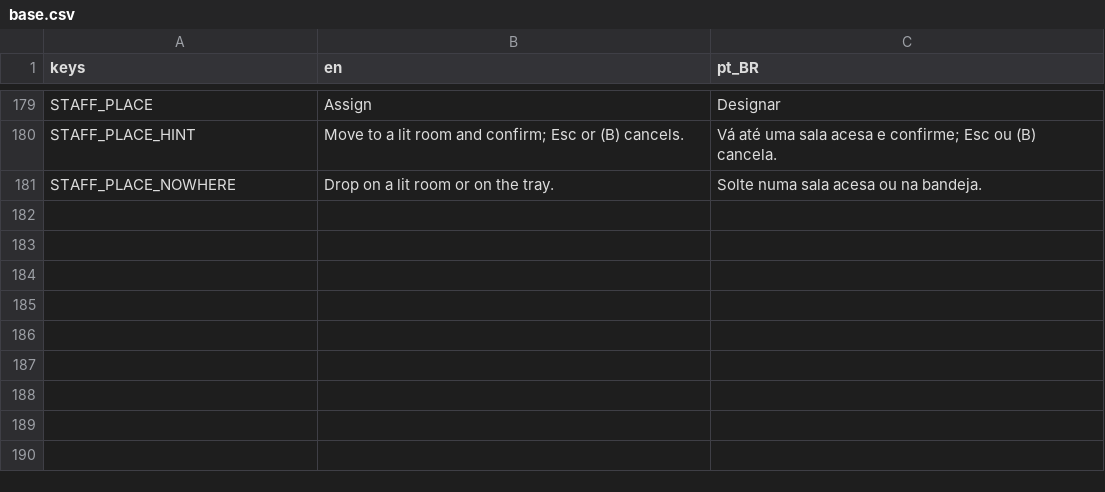
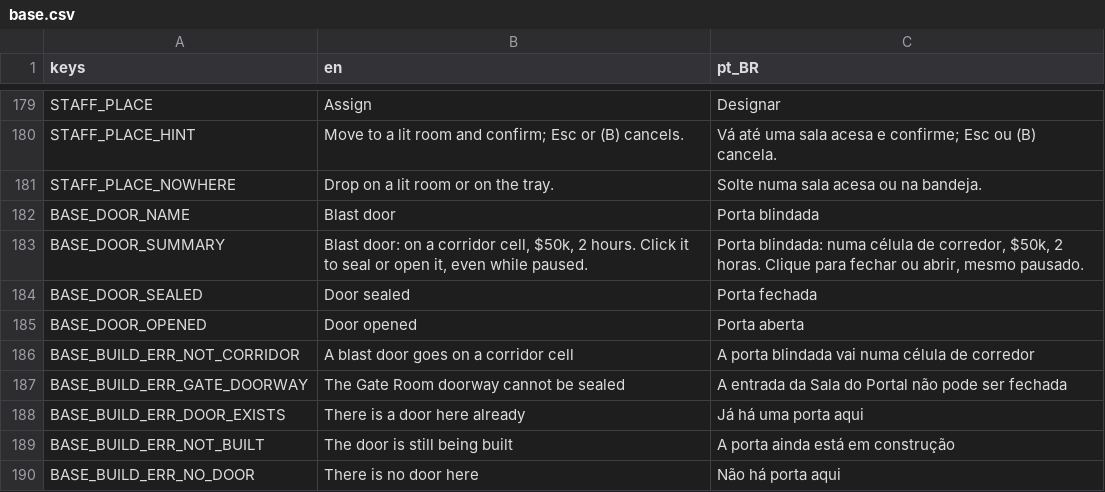
Before and after one commit to lmarcarini/StarPortal, a CSV file: localization/base.csv, drawn as a sheet; only a part is shown, gaps mark what is left out.

```diff
--- a/localization/base.csv
+++ b/localization/base.csv
@@ -181 +181,10 @@ STAFF_PLACE_HINT,Move to a lit room and confirm; Esc or (B) cancels.,Vá até um
 STAFF_PLACE_NOWHERE,Drop on a lit room or on the tray.,Solte numa sala acesa ou na bandeja.
+BASE_DOOR_NAME,Blast door,Porta blindada
+BASE_DOOR_SUMMARY,"Blast door: on a corridor cell, $50k, 2 hours. Click it to seal or open it, even while paused.","Porta blindada: numa célula de corredor, $50k, 2 horas. Clique para fechar ou abrir, mesmo pausado."
+BASE_DOOR_SEALED,Door sealed,Porta fechada
+BASE_DOOR_OPENED,Door opened,Porta aberta
+BASE_BUILD_ERR_NOT_CORRIDOR,A blast door goes on a corridor cell,A porta blindada vai numa célula de corredor
+BASE_BUILD_ERR_GATE_DOORWAY,The Gate Room doorway cannot be sealed,A entrada da Sala do Portal não pode ser fechada
+BASE_BUILD_ERR_DOOR_EXISTS,There is a door here already,Já há uma porta aqui
+BASE_BUILD_ERR_NOT_BUILT,The door is still being built,A porta ainda está em construção
+BASE_BUILD_ERR_NO_DOOR,There is no door here,Não há porta aqui
```
Also changed, not shown: 23 other files.
